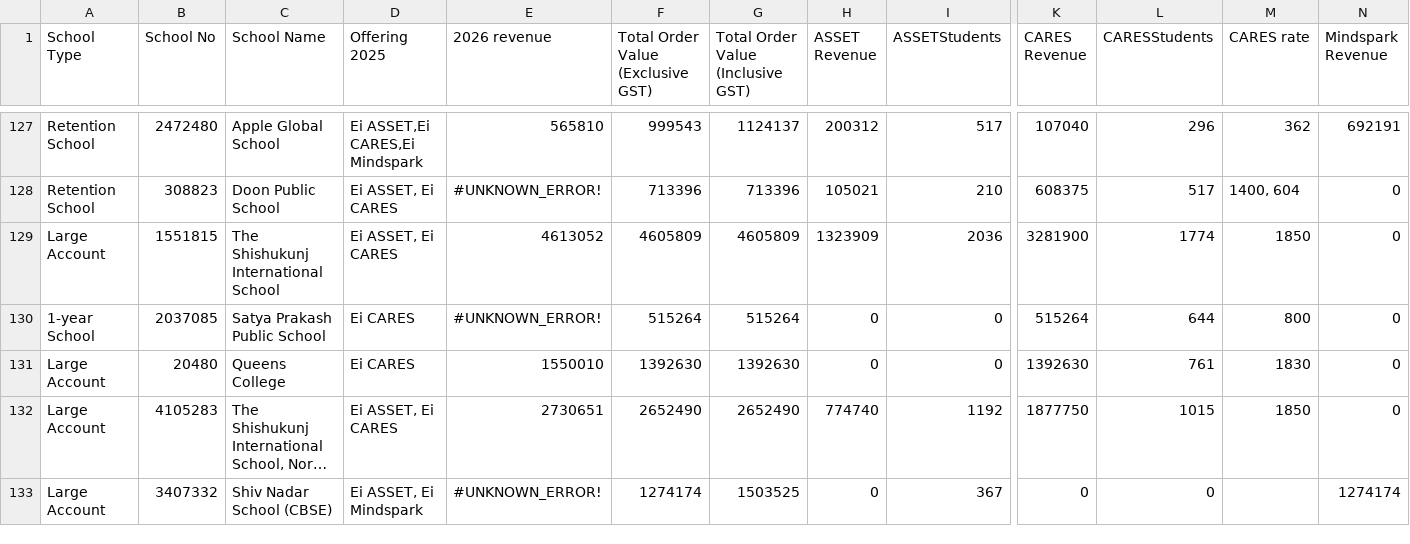
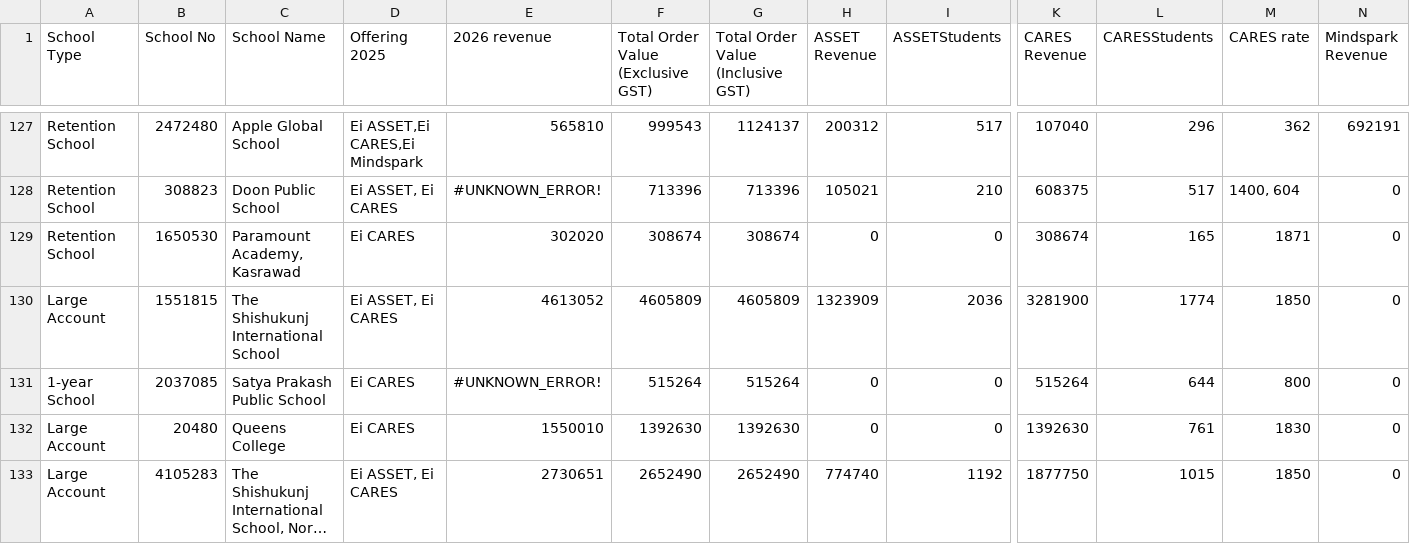
Before and after one commit to vj-vijeta/Acad, a CSV file: Supporting data(2)-13th March 2026 (1)_Possible 2027.csv, drawn as a sheet; only a part is shown, gaps mark what is left out; the shorter side is filled out with more unchanged rows; long unchanged cells end in …; rows hold the shown columns only; the diff names each change by its address in the sheet, - before the commit and + after, or states it on an @@ line.

Commit message:
feat: add record for Paramount Academy to school data CSV

```diff
--- a/Supporting data(2)-13th March 2026 (1)_Possible 2027.csv
+++ b/Supporting data(2)-13th March 2026 (1)_Possible 2027.csv
+row 129: Retention School | 1650530 | Paramount Academy, Kasrawad | Ei CARES | 302020 | 308674 | 308674 | 0 | 0 | 308674 | 165 | 1871 | 0
```
